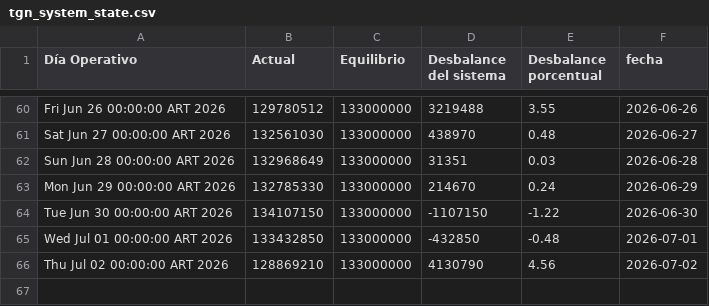
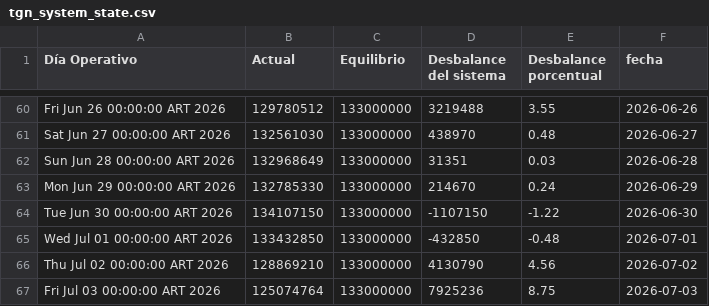
Before and after one commit to mpodeley/estado-del-sistema, a CSV file: public/data/tgn_system_state.csv, drawn as a sheet; only a part is shown, gaps mark what is left out; the diff names each change by its address in the sheet, - before the commit and + after, or states it on an @@ line.

```diff
--- a/public/data/tgn_system_state.csv
+++ b/public/data/tgn_system_state.csv
+row 67: Fri Jul 03 00:00:00 ART 2026 | 125074764 | 133000000 | 7925236 | 8.75 | 2026-07-03
```
Also changed, not shown: 2 other files.
